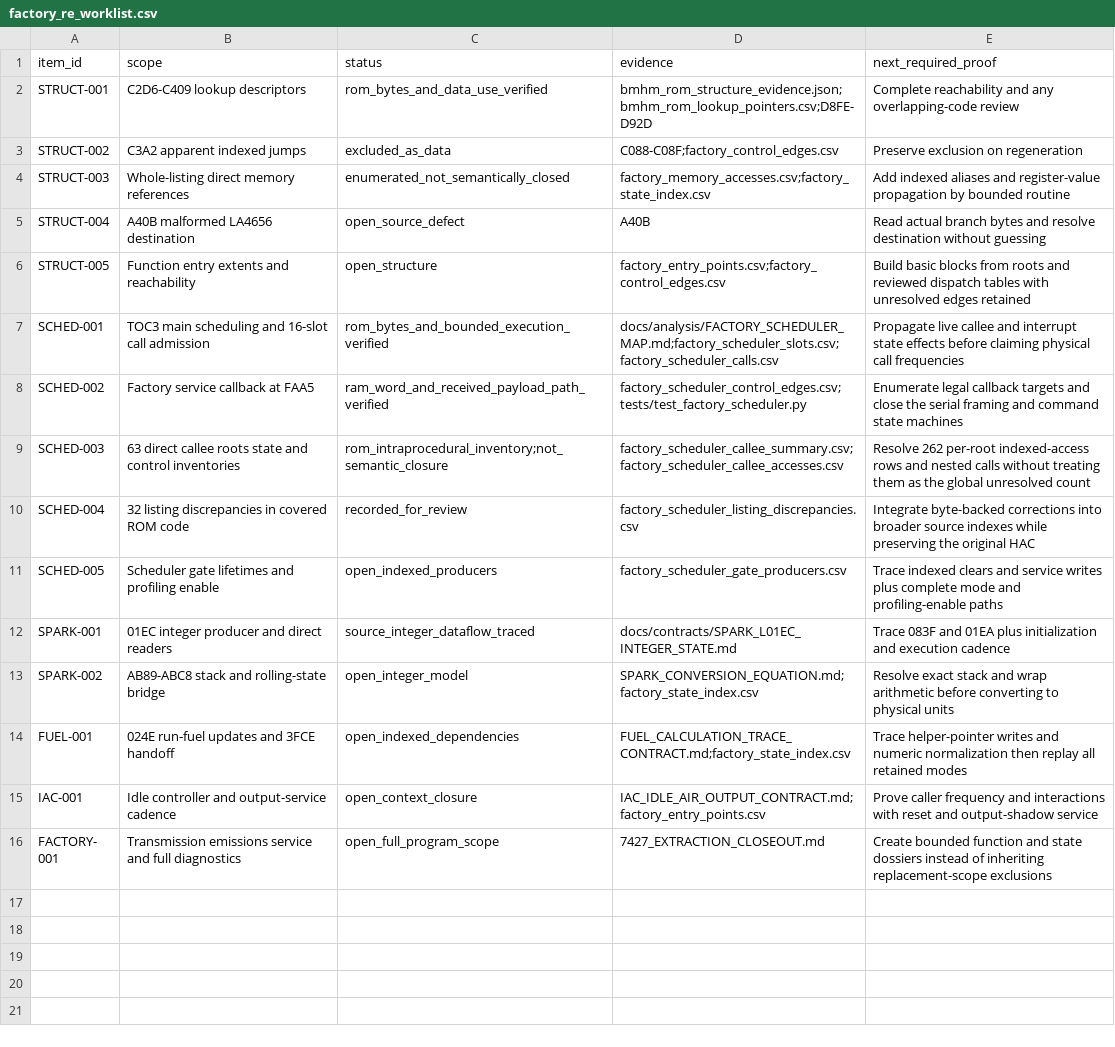
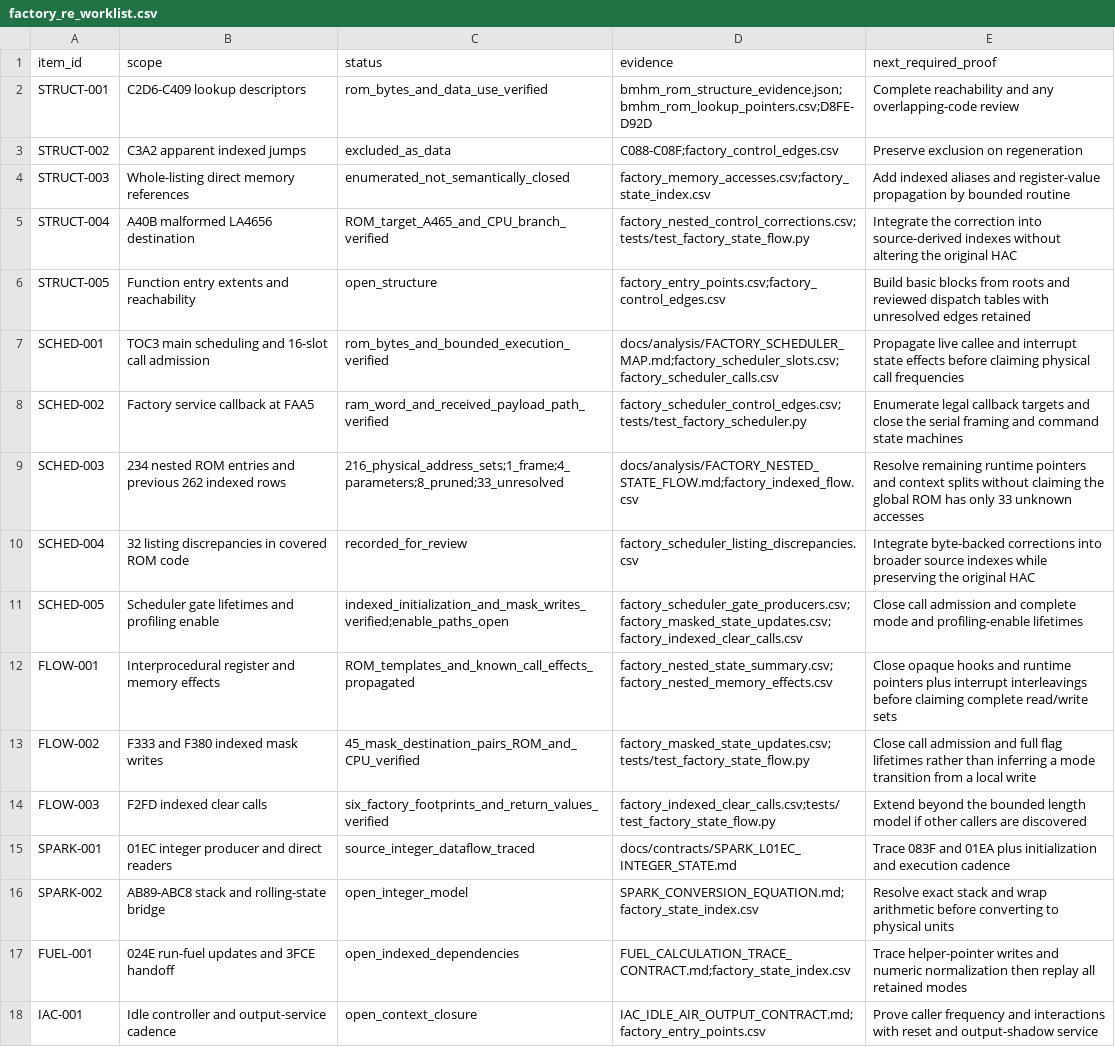
Before and after one commit to snow663/7427HWContract, a CSV file: maps/structure/factory_re_worklist.csv, drawn as a sheet; only a part is shown; the shorter side is filled out with more unchanged rows.

Commit message:
Propagate factory nested calls and indexed state from BMHM ROM
Expand the scheduler closure to 234 ROM entries and recover physical address sets for 216 of the previous 262 indexed rows. Preserve frame, parameter, pruned, unresolved, and opaque-hook boundaries. Verify indexed initialization footprints, ROM-mask state writes, and the A40B branch target.

Correct HC11 MUL carry to product bit 7 after an independent rounded-multiply check exposed the CPU model error. 51 factory tests and 14 CPU/simulator tests pass, including the actual-ROM 100k-instruction regression.

```diff
--- a/maps/structure/factory_re_worklist.csv
+++ b/maps/structure/factory_re_worklist.csv
@@ -4,3 +4,3 @@ STRUCT-002,C3A2 apparent indexed jumps,excluded_as_data,C088-C08F;factory_contro
 STRUCT-003,Whole-listing direct memory references,enumerated_not_semantically_closed,factory_memory_accesses.csv;factory_state_index.csv,Add indexed aliases and register-value propagation by bounded routine
-STRUCT-004,A40B malformed LA4656 destination,open_source_defect,A40B,Read actual branch bytes and resolve destination without guessing
+STRUCT-004,A40B malformed LA4656 destination,ROM_target_A465_and_CPU_branch_verified,factory_nested_control_corrections.csv;tests/test_factory_state_flow.py,Integrate the correction into source-derived indexes without altering the original HAC
 STRUCT-005,Function entry extents and reachability,open_structure,factory_entry_points.csv;factory_control_edges.csv,Build basic blocks from roots and reviewed dispatch tables with unresolved edges retained
@@ -8,5 +8,8 @@ SCHED-001,TOC3 main scheduling and 16-slot call admission,rom_bytes_and_bounded_
 SCHED-002,Factory service callback at FAA5,ram_word_and_received_payload_path_verified,factory_scheduler_control_edges.csv;tests/test_factory_scheduler.py,Enumerate legal callback targets and close the serial framing and command state machines
-SCHED-003,63 direct callee roots state and control inventories,rom_intraprocedural_inventory;not_semantic_closure,factory_scheduler_callee_summary.csv;factory_scheduler_callee_accesses.csv,Resolve 262 per-root indexed-access rows and nested calls without treating them as the global unresolved count
+SCHED-003,234 nested ROM entries and previous 262 indexed rows,216_physical_address_sets;1_frame;4_parameters;8_pruned;33_unresolved,docs/analysis/FACTORY_NESTED_STATE_FLOW.md;factory_indexed_flow.csv,Resolve remaining runtime pointers and context splits without claiming the global ROM has only 33 unknown accesses
 SCHED-004,32 listing discrepancies in covered ROM code,recorded_for_review,factory_scheduler_listing_discrepancies.csv,Integrate byte-backed corrections into broader source indexes while preserving the original HAC
-SCHED-005,Scheduler gate lifetimes and profiling enable,open_indexed_producers,factory_scheduler_gate_producers.csv,Trace indexed clears and service writes plus complete mode and profiling-enable paths
+SCHED-005,Scheduler gate lifetimes and profiling enable,indexed_initialization_and_mask_writes_verified;enable_paths_open,factory_scheduler_gate_producers.csv;factory_masked_state_updates.csv;factory_indexed_clear_calls.csv,Close call admission and complete mode and profiling-enable lifetimes
+FLOW-001,Interprocedural register and memory effects,ROM_templates_and_known_call_effects_propagated,factory_nested_state_summary.csv;factory_nested_memory_effects.csv,Close opaque hooks and runtime pointers plus interrupt interleavings before claiming complete read/write sets
+FLOW-002,F333 and F380 indexed mask writes,45_mask_destination_pairs_ROM_and_CPU_verified,factory_masked_state_updates.csv;tests/test_factory_state_flow.py,Close call admission and full flag lifetimes rather than inferring a mode transition from a local write
+FLOW-003,F2FD indexed clear calls,six_factory_footprints_and_return_values_verified,factory_indexed_clear_calls.csv;tests/test_factory_state_flow.py,Extend beyond the bounded length model if other callers are discovered
 SPARK-001,01EC integer producer and direct readers,source_integer_dataflow_traced,docs/contracts/SPARK_L01EC_INTEGER_STATE.md,Trace 083F and 01EA plus initialization and execution cadence
```
Also changed, not shown: 20 other files.
